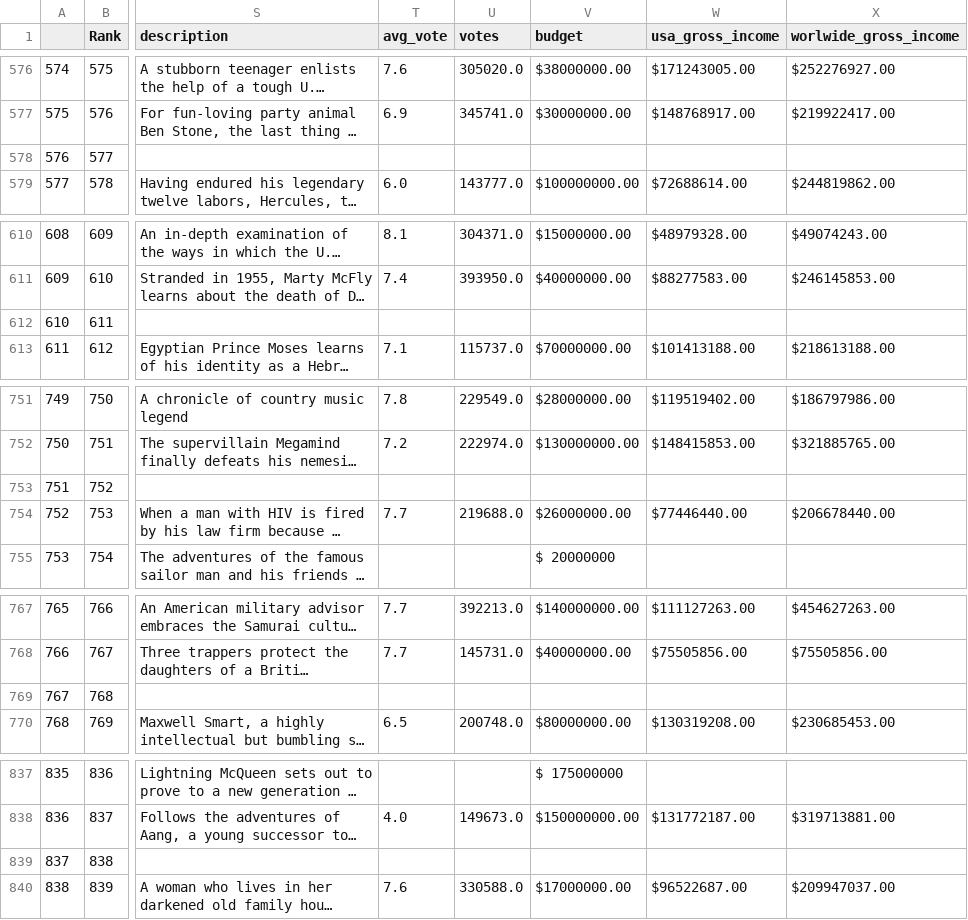
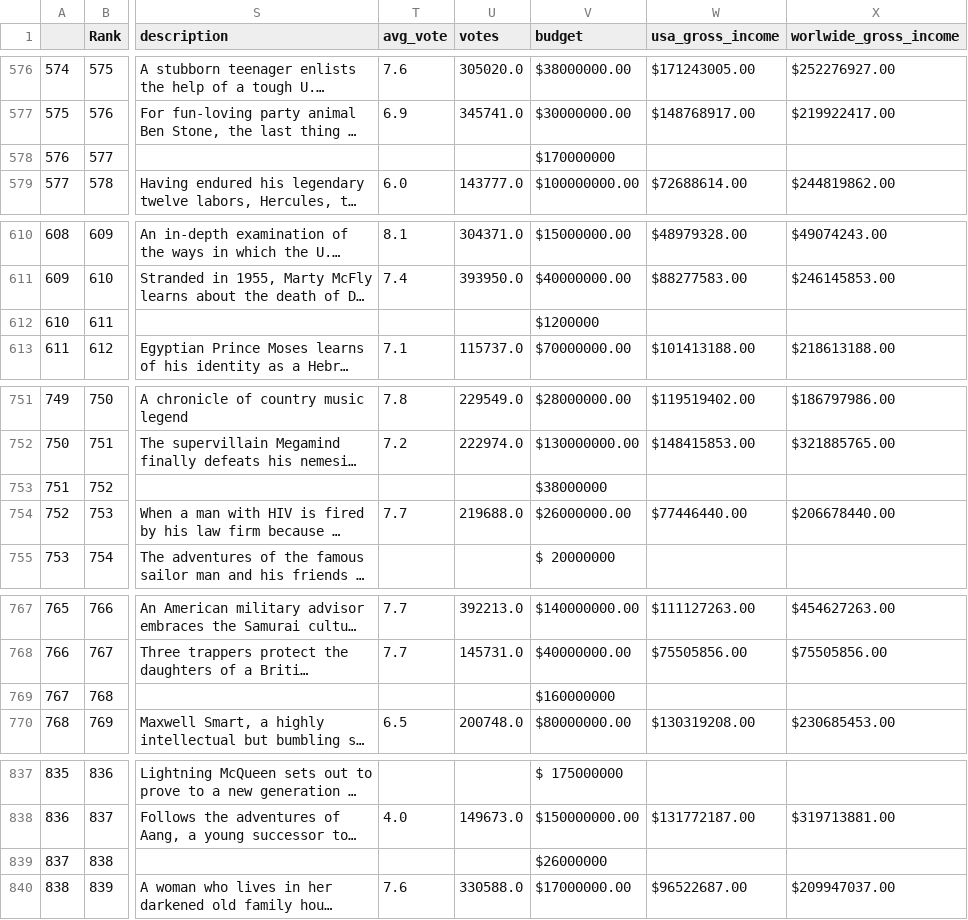
Before and after one commit to 6859-sp21/final-project-diversity-in-hollywood, a CSV file: datasets/movie_distributions_top_1000_gross.csv, drawn as a sheet; only a part is shown, gaps mark what is left out; long unchanged cells end in …; the diff covers the shown part only; the diff names each change by its address in the sheet, - before the commit and + after, or states it on an @@ line.

Commit message:
populated budget fields

```diff
--- a/datasets/movie_distributions_top_1000_gross.csv
+++ b/datasets/movie_distributions_top_1000_gross.csv
-V578 (budget): (empty)
+V578 (budget): $170000000
-V612 (budget): (empty)
+V612 (budget): $1200000
-V753 (budget): (empty)
+V753 (budget): $38000000
-V769 (budget): (empty)
+V769 (budget): $160000000
-V839 (budget): (empty)
+V839 (budget): $26000000
```
Also changed, not shown: 19 edited cells elsewhere in this file.
